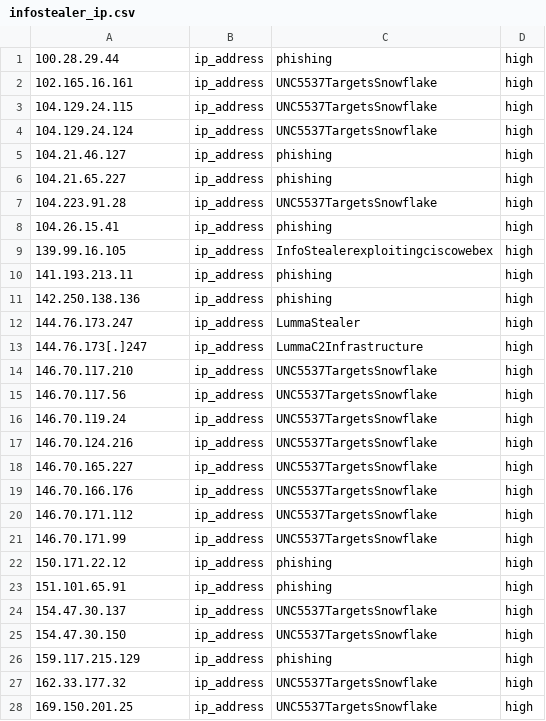
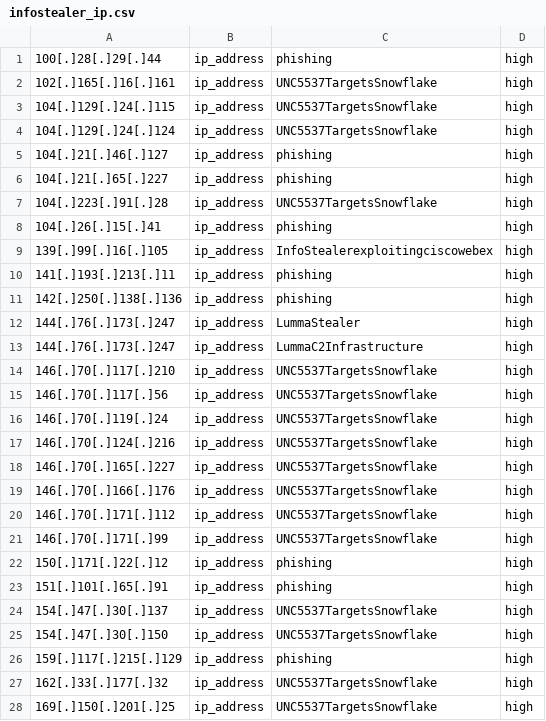
Before and after one commit to Infinit3i/IOC-Detections, a CSV file: InfoStealer/IOCs/infostealer_ip.csv, drawn as a sheet; only a part is shown; the diff covers the shown part only.

```diff
--- a/InfoStealer/IOCs/infostealer_ip.csv
+++ b/InfoStealer/IOCs/infostealer_ip.csv
@@ -1,28 +1,28 @@
-100.28.29.44,ip_address,phishing,high
-102.165.16.161,ip_address,UNC5537TargetsSnowflake,high
-104.129.24.115,ip_address,UNC5537TargetsSnowflake,high
-104.129.24.124,ip_address,UNC5537TargetsSnowflake,high
-104.21.46.127,ip_address,phishing,high
-104.21.65.227,ip_address,phishing,high
-104.223.91.28,ip_address,UNC5537TargetsSnowflake,high
-104.26.15.41,ip_address,phishing,high
-139.99.16.105,ip_address,InfoStealerexploitingciscowebex,high
-141.193.213.11,ip_address,phishing,high
-142.250.138.136,ip_address,phishing,high
-144.76.173.247,ip_address,LummaStealer,high
-144.76.173[.]247,ip_address,LummaC2Infrastructure,high
-146.70.117.210,ip_address,UNC5537TargetsSnowflake,high
-146.70.117.56,ip_address,UNC5537TargetsSnowflake,high
-146.70.119.24,ip_address,UNC5537TargetsSnowflake,high
-146.70.124.216,ip_address,UNC5537TargetsSnowflake,high
-146.70.165.227,ip_address,UNC5537TargetsSnowflake,high
-146.70.166.176,ip_address,UNC5537TargetsSnowflake,high
-146.70.171.112,ip_address,UNC5537TargetsSnowflake,high
-146.70.171.99,ip_address,UNC5537TargetsSnowflake,high
-150.171.22.12,ip_address,phishing,high
-151.101.65.91,ip_address,phishing,high
-154.47.30.137,ip_address,UNC5537TargetsSnowflake,high
-154.47.30.150,ip_address,UNC5537TargetsSnowflake,high
-159.117.215.129,ip_address,phishing,high
-162.33.177.32,ip_address,UNC5537TargetsSnowflake,high
-169.150.201.25,ip_address,UNC5537TargetsSnowflake,high
+100[.]28[.]29[.]44,ip_address,phishing,high
+102[.]165[.]16[.]161,ip_address,UNC5537TargetsSnowflake,high
+104[.]129[.]24[.]115,ip_address,UNC5537TargetsSnowflake,high
+104[.]129[.]24[.]124,ip_address,UNC5537TargetsSnowflake,high
+104[.]21[.]46[.]127,ip_address,phishing,high
+104[.]21[.]65[.]227,ip_address,phishing,high
+104[.]223[.]91[.]28,ip_address,UNC5537TargetsSnowflake,high
+104[.]26[.]15[.]41,ip_address,phishing,high
+139[.]99[.]16[.]105,ip_address,InfoStealerexploitingciscowebex,high
+141[.]193[.]213[.]11,ip_address,phishing,high
+142[.]250[.]138[.]136,ip_address,phishing,high
+144[.]76[.]173[.]247,ip_address,LummaStealer,high
+144[.]76[.]173[.]247,ip_address,LummaC2Infrastructure,high
+146[.]70[.]117[.]210,ip_address,UNC5537TargetsSnowflake,high
+146[.]70[.]117[.]56,ip_address,UNC5537TargetsSnowflake,high
+146[.]70[.]119[.]24,ip_address,UNC5537TargetsSnowflake,high
+146[.]70[.]124[.]216,ip_address,UNC5537TargetsSnowflake,high
+146[.]70[.]165[.]227,ip_address,UNC5537TargetsSnowflake,high
+146[.]70[.]166[.]176,ip_address,UNC5537TargetsSnowflake,high
+146[.]70[.]171[.]112,ip_address,UNC5537TargetsSnowflake,high
+146[.]70[.]171[.]99,ip_address,UNC5537TargetsSnowflake,high
+150[.]171[.]22[.]12,ip_address,phishing,high
+151[.]101[.]65[.]91,ip_address,phishing,high
+154[.]47[.]30[.]137,ip_address,UNC5537TargetsSnowflake,high
+154[.]47[.]30[.]150,ip_address,UNC5537TargetsSnowflake,high
+159[.]117[.]215[.]129,ip_address,phishing,high
+162[.]33[.]177[.]32,ip_address,UNC5537TargetsSnowflake,high
+169[.]150[.]201[.]25,ip_address,UNC5537TargetsSnowflake,high
```
Also changed, not shown: 130 edited cells elsewhere in this file, InfoStealer/IOCs/infostealer_Domain.csv, Trojan/Agent Tesla/IOCs/Agent_Tesla_domain.csv, 5 other files.
